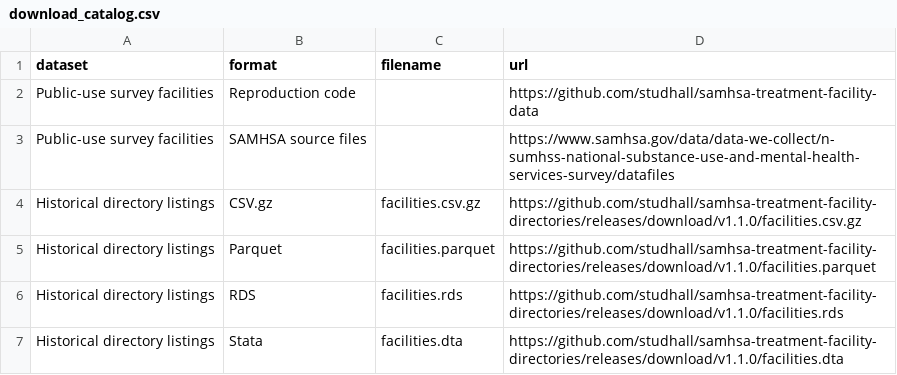
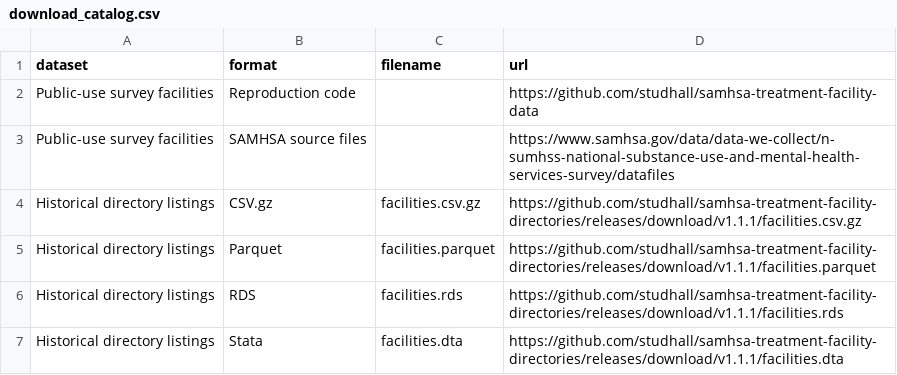
Before and after one commit to studhall/academicsite, a CSV file: data/treatment-facilities-dashboard/data/dashboard/download_catalog.csv, drawn as a sheet.

Commit message:
Simplify SAMHSA facility downloads

```diff
--- a/data/treatment-facilities-dashboard/data/dashboard/download_catalog.csv
+++ b/data/treatment-facilities-dashboard/data/dashboard/download_catalog.csv
@@ -3,5 +3,5 @@ Public-use survey facilities,Reproduction code,"",https://github.com/studhall/sa
 Public-use survey facilities,SAMHSA source files,"",https://www.samhsa.gov/data/data-we-collect/n-sumhss-national-substance-use-and-mental-health-services-survey/datafiles
-Historical directory listings,CSV.gz,facilities.csv.gz,https://github.com/studhall/samhsa-treatment-facility-directories/releases/download/v1.1.0/facilities.csv.gz
-Historical directory listings,Parquet,facilities.parquet,https://github.com/studhall/samhsa-treatment-facility-directories/releases/download/v1.1.0/facilities.parquet
-Historical directory listings,RDS,facilities.rds,https://github.com/studhall/samhsa-treatment-facility-directories/releases/download/v1.1.0/facilities.rds
-Historical directory listings,Stata,facilities.dta,https://github.com/studhall/samhsa-treatment-facility-directories/releases/download/v1.1.0/facilities.dta
+Historical directory listings,CSV.gz,facilities.csv.gz,https://github.com/studhall/samhsa-treatment-facility-directories/releases/download/v1.1.1/facilities.csv.gz
+Historical directory listings,Parquet,facilities.parquet,https://github.com/studhall/samhsa-treatment-facility-directories/releases/download/v1.1.1/facilities.parquet
+Historical directory listings,RDS,facilities.rds,https://github.com/studhall/samhsa-treatment-facility-directories/releases/download/v1.1.1/facilities.rds
+Historical directory listings,Stata,facilities.dta,https://github.com/studhall/samhsa-treatment-facility-directories/releases/download/v1.1.1/facilities.dta
```
Also changed, not shown: 5 other files.
